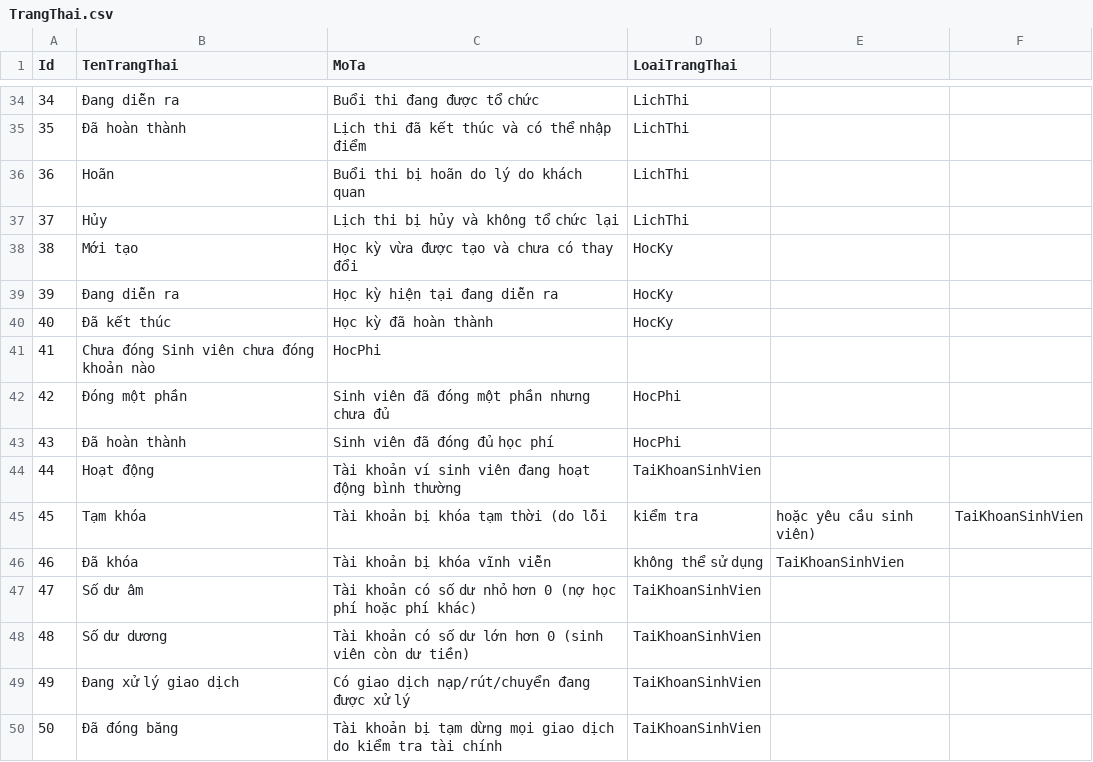
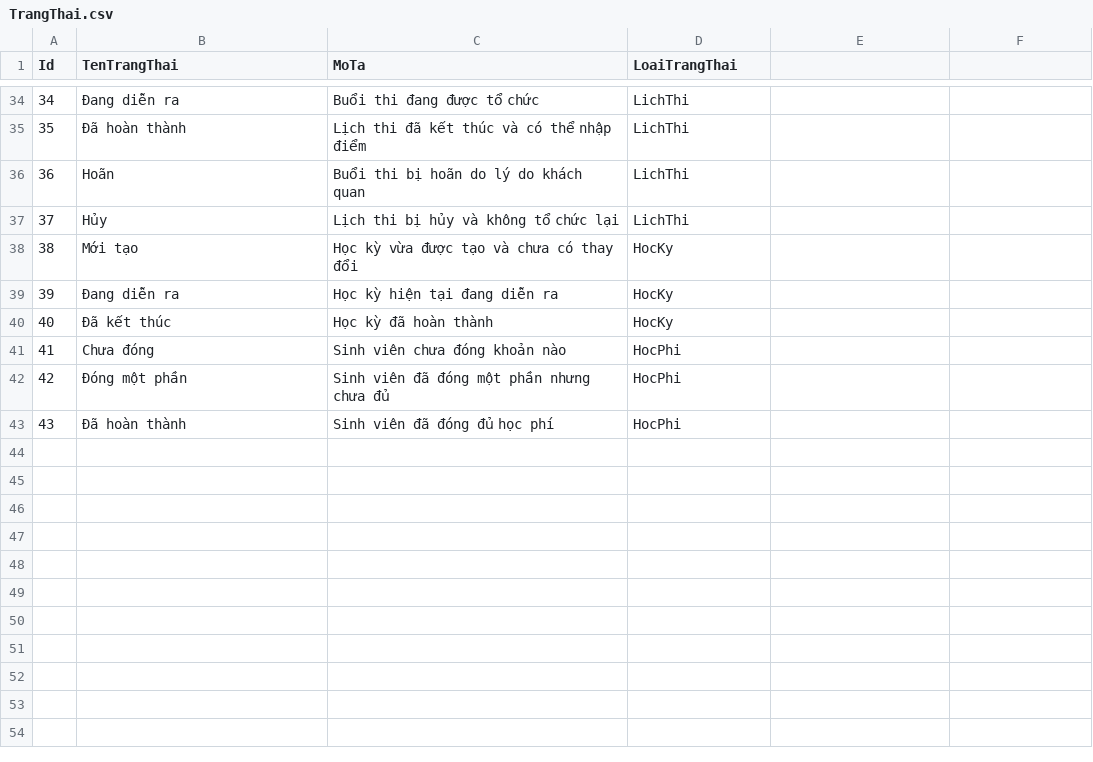
Before and after one commit to giangliken/BlueSchoolSystem, a CSV file: BlueSchoolSystem/DATA/TrangThai.csv, drawn as a sheet; only a part is shown, gaps mark what is left out.

```diff
--- a/BlueSchoolSystem/DATA/TrangThai.csv
+++ b/BlueSchoolSystem/DATA/TrangThai.csv
@@ -40,11 +40,4 @@
 40,Đã kết thúc,Học kỳ đã hoàn thành,HocKy
-41,Chưa đóng	Sinh viên chưa đóng khoản nào,HocPhi
+41,Chưa đóng,Sinh viên chưa đóng khoản nào,HocPhi
 42,Đóng một phần,Sinh viên đã đóng một phần nhưng chưa đủ,HocPhi
 43,Đã hoàn thành,Sinh viên đã đóng đủ học phí,HocPhi
-44,Hoạt động,Tài khoản ví sinh viên đang hoạt động bình thường,TaiKhoanSinhVien
-45,Tạm khóa,Tài khoản bị khóa tạm thời (do lỗi, kiểm tra, hoặc yêu cầu sinh viên),TaiKhoanSinhVien
-46,Đã khóa,Tài khoản bị khóa vĩnh viễn, không thể sử dụng,TaiKhoanSinhVien
-47,Số dư âm,Tài khoản có số dư nhỏ hơn 0 (nợ học phí hoặc phí khác),TaiKhoanSinhVien
-48,Số dư dương,Tài khoản có số dư lớn hơn 0 (sinh viên còn dư tiền),TaiKhoanSinhVien
-49,Đang xử lý giao dịch,Có giao dịch nạp/rút/chuyển đang được xử lý,TaiKhoanSinhVien
-50,Đã đóng băng,Tài khoản bị tạm dừng mọi giao dịch do kiểm tra tài chính,TaiKhoanSinhVien
```
Also changed, not shown: 16 other files.
